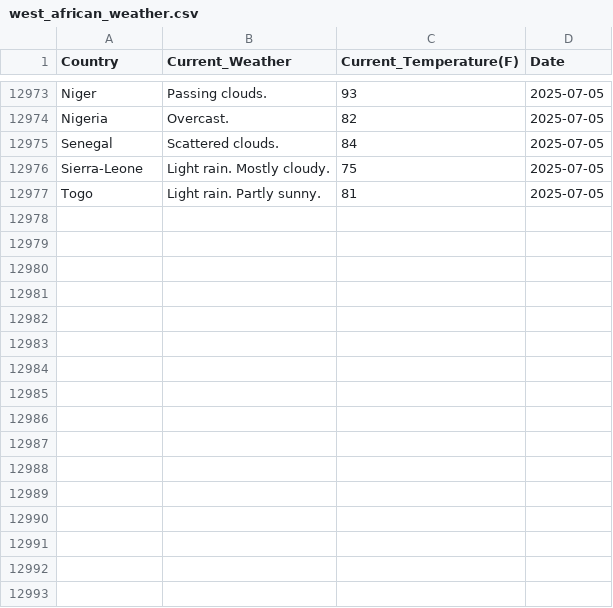
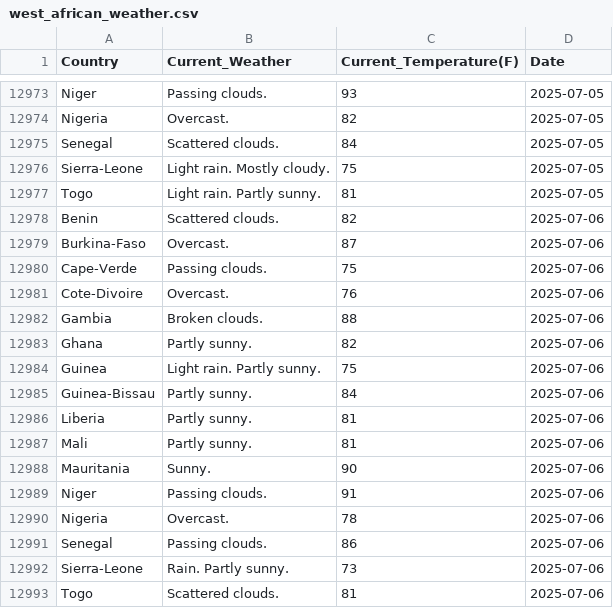
Before and after one commit to Kola-Ademola/Weather_web_Scraper, a CSV file: west_african_weather.csv, drawn as a sheet; only a part is shown, gaps mark what is left out; the diff names each change by its address in the sheet, - before the commit and + after, or states it on an @@ line.

```diff
--- a/west_african_weather.csv
+++ b/west_african_weather.csv
+row 12978: Benin | Scattered clouds. | 82 | 2025-07-06
+row 12979: Burkina-Faso | Overcast. | 87 | 2025-07-06
+row 12980: Cape-Verde | Passing clouds. | 75 | 2025-07-06
+row 12981: Cote-Divoire | Overcast. | 76 | 2025-07-06
+row 12982: Gambia | Broken clouds. | 88 | 2025-07-06
+row 12983: Ghana | Partly sunny. | 82 | 2025-07-06
+row 12984: Guinea | Light rain. Partly sunny. | 75 | 2025-07-06
+row 12985: Guinea-Bissau | Partly sunny. | 84 | 2025-07-06
+row 12986: Liberia | Partly sunny. | 81 | 2025-07-06
+row 12987: Mali | Partly sunny. | 81 | 2025-07-06
+row 12988: Mauritania | Sunny. | 90 | 2025-07-06
+row 12989: Niger | Passing clouds. | 91 | 2025-07-06
+row 12990: Nigeria | Overcast. | 78 | 2025-07-06
+row 12991: Senegal | Passing clouds. | 86 | 2025-07-06
+row 12992: Sierra-Leone | Rain. Partly sunny. | 73 | 2025-07-06
+row 12993: Togo | Scattered clouds. | 81 | 2025-07-06
```
Also changed, not shown: 1 other file.
